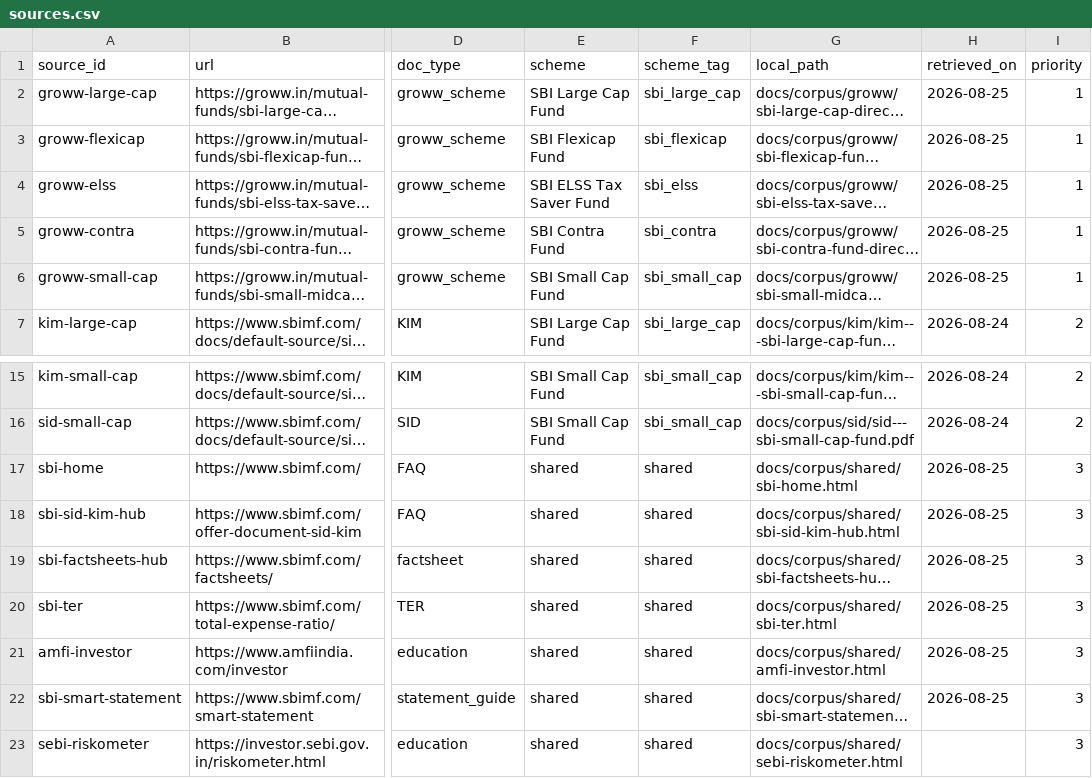
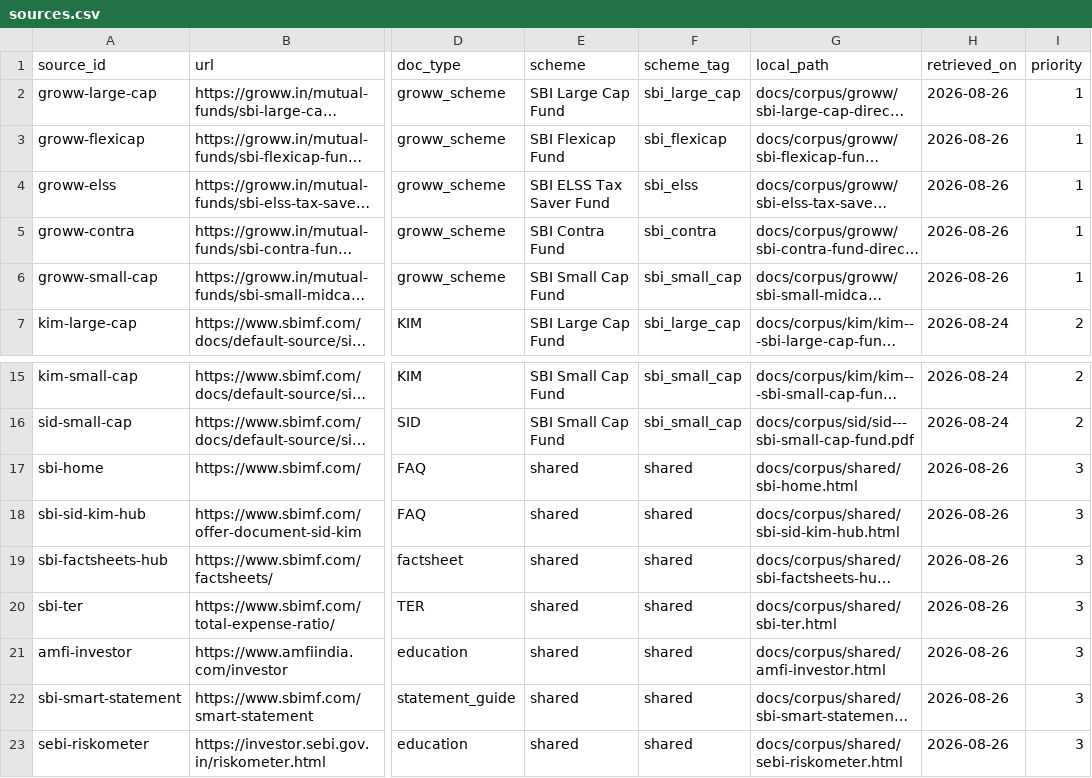
Before and after one commit to himabindu-ai205/RAG-MutualFundAsistant, a CSV file: docs/sources.csv, drawn as a sheet; only a part is shown, gaps mark what is left out; long unchanged cells end in …; the diff names each change by its address in the sheet, - before the commit and + after, or states it on an @@ line.

```diff
--- a/docs/sources.csv
+++ b/docs/sources.csv
-H2:H6 (retrieved_on): 2026-08-25
+H2:H6 (retrieved_on): 2026-08-26
-H17:H22 (retrieved_on): 2026-08-25
+H17:H22 (retrieved_on): 2026-08-26
-H23 (retrieved_on): (empty)
+H23 (retrieved_on): 2026-08-26
```
Also changed, not shown: 14 other files.
